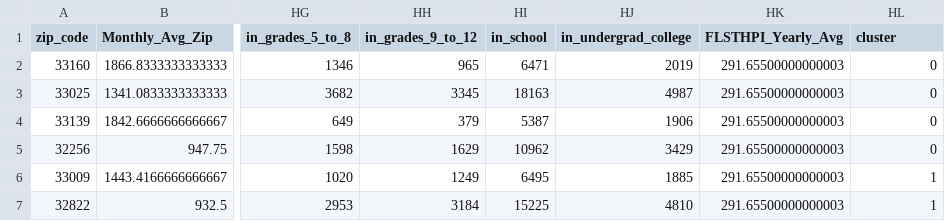
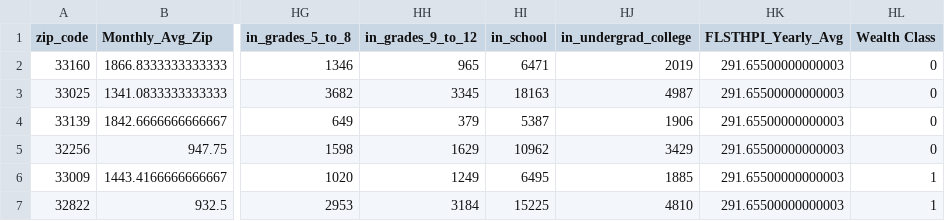
Before and after one commit to TheAidanAu/zillow_rent_index, a CSV file: JORDAN/data/clustered_df.csv, drawn as a sheet; only a part is shown, gaps mark what is left out; the diff names each change by its address in the sheet, - before the commit and + after, or states it on an @@ line.

Commit message:
fixed column names for clustered df

```diff
--- a/JORDAN/data/clustered_df.csv
+++ b/JORDAN/data/clustered_df.csv
-HL1: cluster
+HL1: Wealth Class
```
Also changed, not shown: clustered_df.csv, 1 other file.
